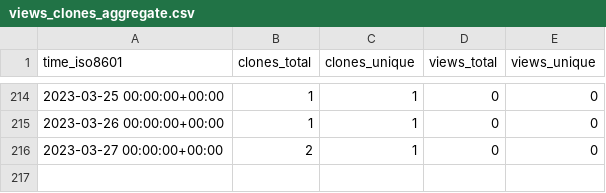
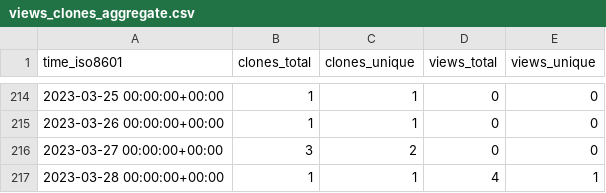
Before and after one commit to aubricot/computer_vision_with_eol_images, a CSV file: aubricot/computer_vision_with_eol_images/ghrs-data/views_clones_aggregate.csv, drawn as a sheet; only a part is shown, gaps mark what is left out.

```diff
--- a/aubricot/computer_vision_with_eol_images/ghrs-data/views_clones_aggregate.csv
+++ b/aubricot/computer_vision_with_eol_images/ghrs-data/views_clones_aggregate.csv
@@ -215,2 +215,3 @@ time_iso8601,clones_total,clones_unique,views_total,views_unique
 2023-03-26 00:00:00+00:00,1,1,0,0
-2023-03-27 00:00:00+00:00,2,1,0,0
+2023-03-27 00:00:00+00:00,3,2,0,0
+2023-03-28 00:00:00+00:00,1,1,4,1
```
Also changed, not shown: 1 other file.
